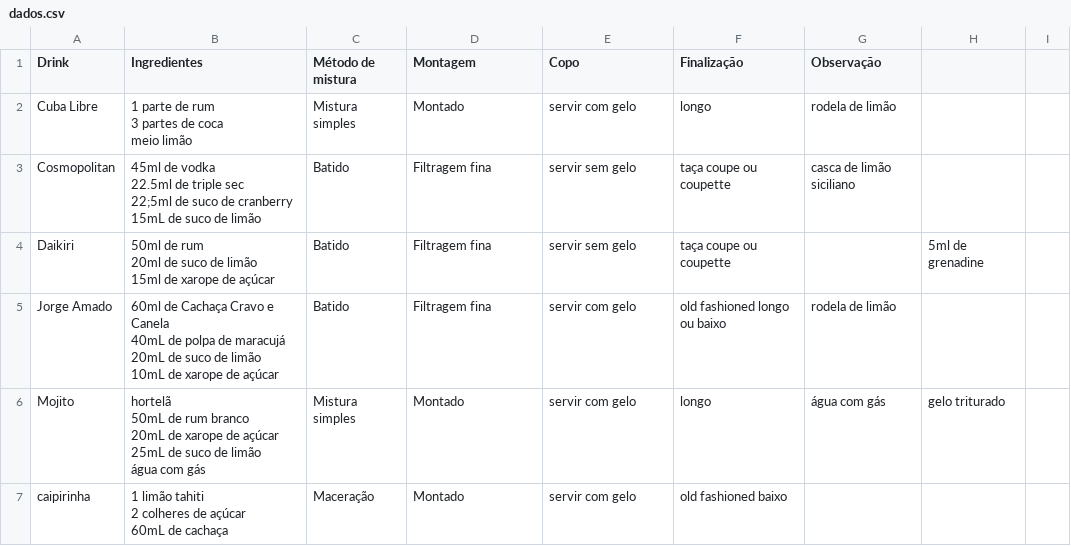
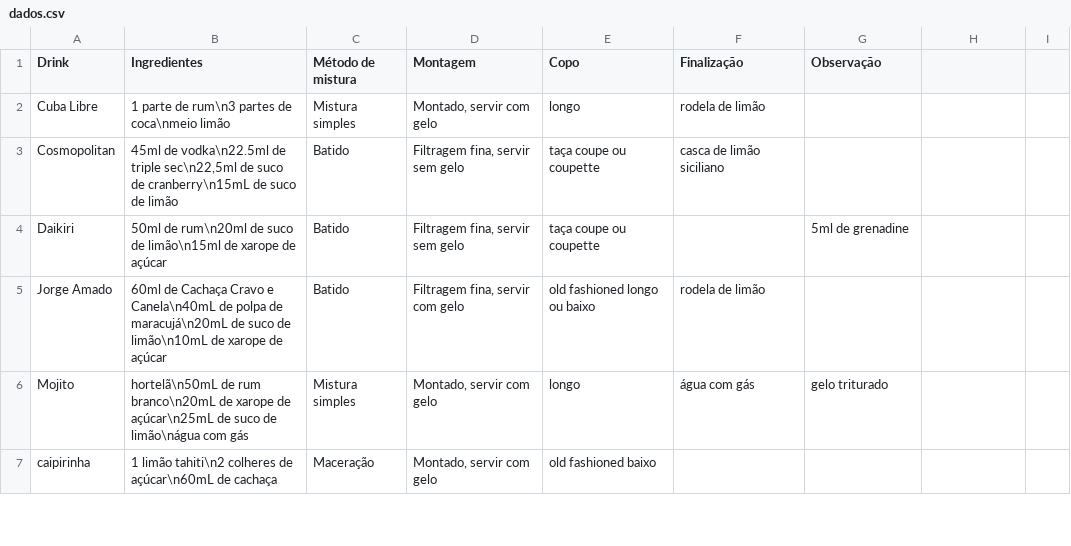
Before and after one commit to VitorB0/Drinks, a CSV file: dados.csv, drawn as a sheet; only a part is shown; the diff covers the shown part only.

Commit message:
Update dados.csv

```diff
--- a/dados.csv
+++ b/dados.csv
@@ -1,23 +1,7 @@
 Drink;Ingredientes;Método de mistura;Montagem;Copo;Finalização;Observação
-Cuba Libre;"1 parte de rum
-3 partes de coca
-meio limão";Mistura simples;Montado; servir com gelo;longo;rodela de limão;
-Cosmopolitan;"45ml de vodka
-22.5ml de triple sec
-22;5ml de suco de cranberry
-15mL de suco de limão";Batido;Filtragem fina; servir sem gelo;taça coupe ou coupette;casca de limão siciliano;
-Daikiri;"50ml de rum
-20ml de suco de limão
-15ml de xarope de açúcar";Batido;Filtragem fina; servir sem gelo;taça coupe ou coupette;;5ml de grenadine
-Jorge Amado;"60ml de Cachaça Cravo e Canela
-40mL de polpa de maracujá
-20mL de suco de limão
-10mL de xarope de açúcar";Batido;Filtragem fina; servir com gelo;old fashioned longo ou baixo;rodela de limão;
-Mojito;"hortelã
-50mL de rum branco
-20mL de xarope de açúcar
-25mL de suco de limão
-água com gás";Mistura simples;Montado; servir com gelo;longo;água com gás;gelo triturado
-caipirinha;"1 limão tahiti
-2 colheres de açúcar
-60mL de cachaça";Maceração;Montado; servir com gelo;old fashioned baixo;;
+Cuba Libre;"1 parte de rum\n3 partes de coca\nmeio limão";Mistura simples;Montado, servir com gelo;longo;rodela de limão;
+Cosmopolitan;"45ml de vodka\n22.5ml de triple sec\n22,5ml de suco de cranberry\n15mL de suco de limão";Batido;Filtragem fina, servir sem gelo;taça coupe ou coupette;casca de limão siciliano;
+Daikiri;"50ml de rum\n20ml de suco de limão\n15ml de xarope de açúcar";Batido;Filtragem fina, servir sem gelo;taça coupe ou coupette;;5ml de grenadine
+Jorge Amado;"60ml de Cachaça Cravo e Canela\n40mL de polpa de maracujá\n20mL de suco de limão\n10mL de xarope de açúcar";Batido;Filtragem fina, servir com gelo;old fashioned longo ou baixo;rodela de limão;
+Mojito;"hortelã\n50mL de rum branco\n20mL de xarope de açúcar\n25mL de suco de limão\nágua com gás";Mistura simples;Montado, servir com gelo;longo;água com gás;gelo triturado
+caipirinha;"1 limão tahiti\n2 colheres de açúcar\n60mL de cachaça";Maceração;Montado, servir com gelo;old fashioned baixo;;
```
Also changed, not shown: 72 edited cells elsewhere in this file.
